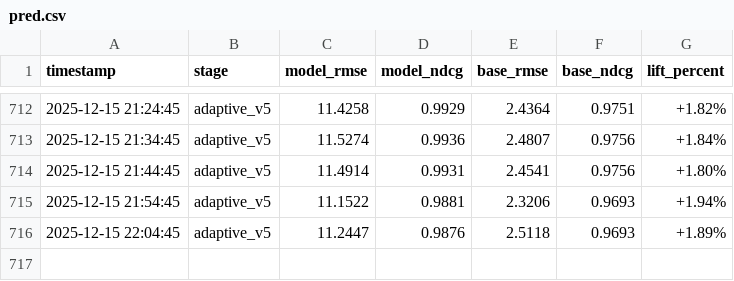
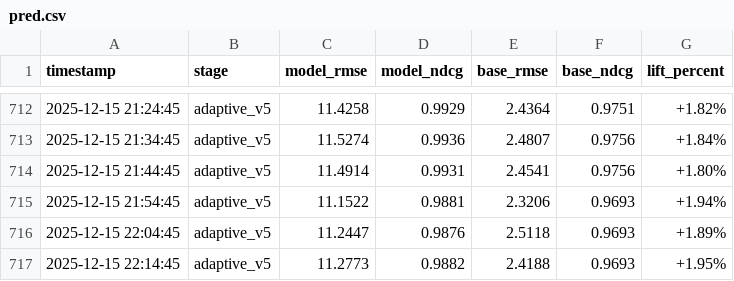
Before and after one commit to Bookweight/Social-Media-Trending-Post-Predictor, a CSV file: pred.csv, drawn as a sheet; only a part is shown, gaps mark what is left out.

```diff
--- a/pred.csv
+++ b/pred.csv
@@ -716 +716,2 @@ timestamp,stage,model_rmse,model_ndcg,base_rmse,base_ndcg,lift_percent
 2025-12-15 22:04:45,adaptive_v5,11.2447,0.9876,2.5118,0.9693,+1.89%
+2025-12-15 22:14:45,adaptive_v5,11.2773,0.9882,2.4188,0.9693,+1.95%
```
Also changed, not shown: 2 other files.
